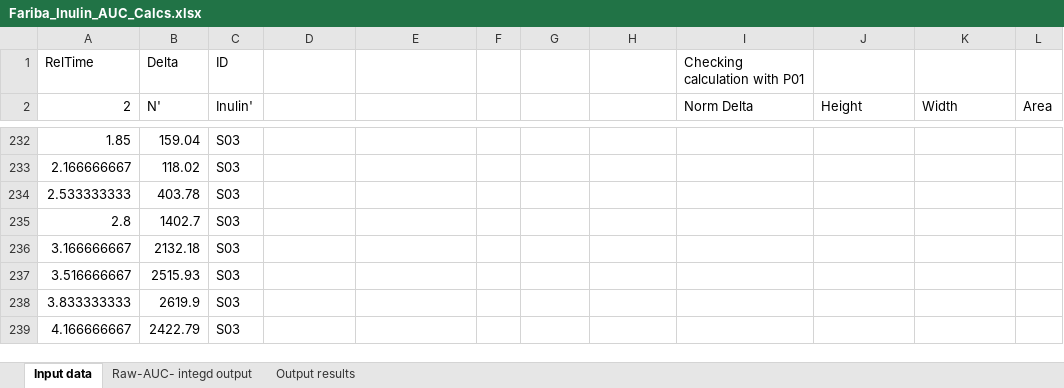
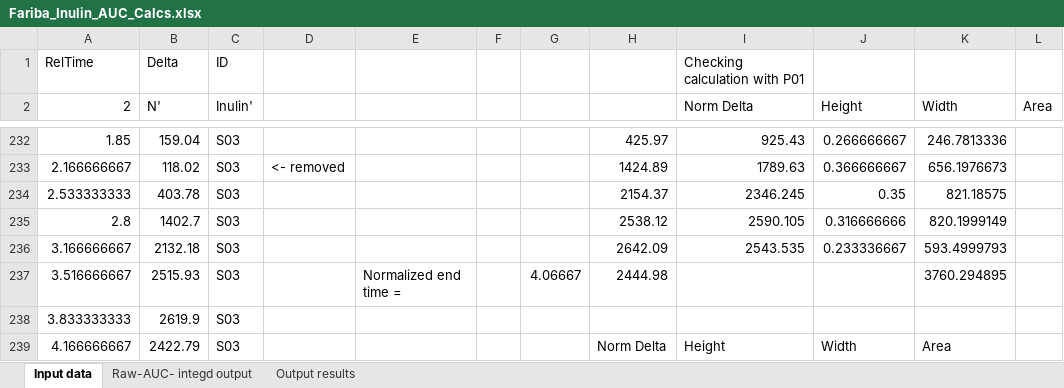
Before and after one commit to ednachiang/Inulin_CRDS, an Excel workbook: fariba_fortran/Fariba_Inulin_AUC_Calcs.xlsx, sheet Input data, drawn as a sheet; only a part is shown, gaps mark what is left out; values as stored, in another font and other column widths than the file's, no cell formats; the diff covers the shown part only; the diff names each change by its address in the sheet, - before the commit and + after, or states it on an @@ line.

```diff
--- a/fariba_fortran/Fariba_Inulin_AUC_Calcs.xlsx (sheet Input data)
+++ b/fariba_fortran/Fariba_Inulin_AUC_Calcs.xlsx (sheet Input data)
-H232: (empty)
+H232: 425.97
-I232 (Norm Delta): (empty)
+I232 (Norm Delta): 925.43
-J232 (Height): (empty)
+J232 (Height): 0.266666667
-K232 (Width): (empty)
+K232 (Width): 246.7813336
-D233: (empty)
+D233: <- removed
-H233: (empty)
+H233: 1424.89
-I233 (Norm Delta): (empty)
+I233 (Norm Delta): 1789.63
-J233 (Height): (empty)
+J233 (Height): 0.366666667
-K233 (Width): (empty)
+K233 (Width): 656.1976673
-H234: (empty)
+H234: 2154.37
-I234 (Norm Delta): (empty)
+I234 (Norm Delta): 2346.245
-J234 (Height): (empty)
+J234 (Height): 0.35
-K234 (Width): (empty)
+K234 (Width): 821.18575
-H235: (empty)
+H235: 2538.12
-I235 (Norm Delta): (empty)
+I235 (Norm Delta): 2590.105
-J235 (Height): (empty)
+J235 (Height): 0.316666666
-K235 (Width): (empty)
+K235 (Width): 820.1999149
-H236: (empty)
+H236: 2642.09
-I236 (Norm Delta): (empty)
+I236 (Norm Delta): 2543.535
-J236 (Height): (empty)
+J236 (Height): 0.233336667
-K236 (Width): (empty)
+K236 (Width): 593.4999793
-E237: (empty)
+E237: Normalized end time =
-G237: (empty)
+G237: 4.06667
-H237: (empty)
+H237: 2444.98
-K237 (Width): (empty)
+K237 (Width): 3760.294895
-H239: (empty)
+H239: Norm Delta
-I239 (Norm Delta): (empty)
+I239 (Norm Delta): Height
-J239 (Height): (empty)
+J239 (Height): Width
-K239 (Width): (empty)
+K239 (Width): Area
```
Also changed, not shown: 297 edited cells elsewhere in this sheet, cell formats.
